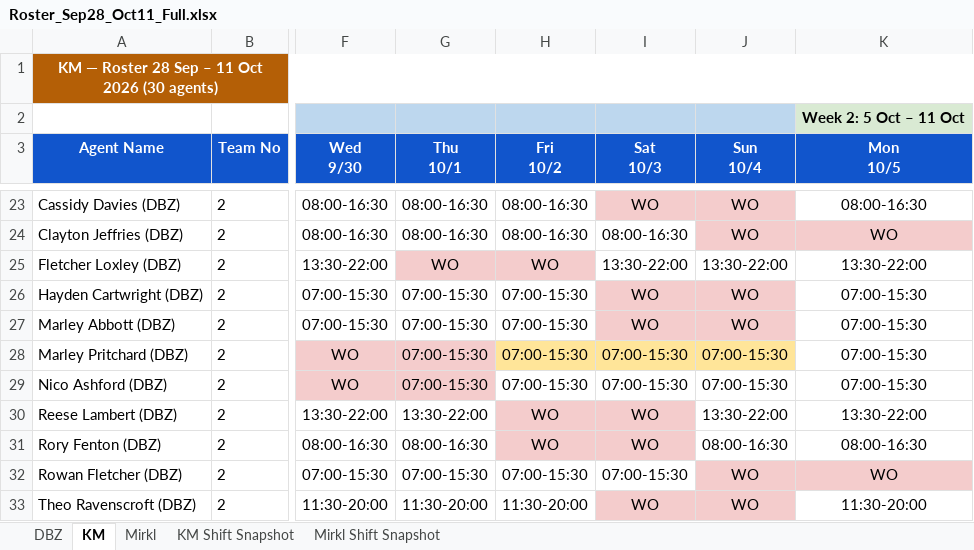
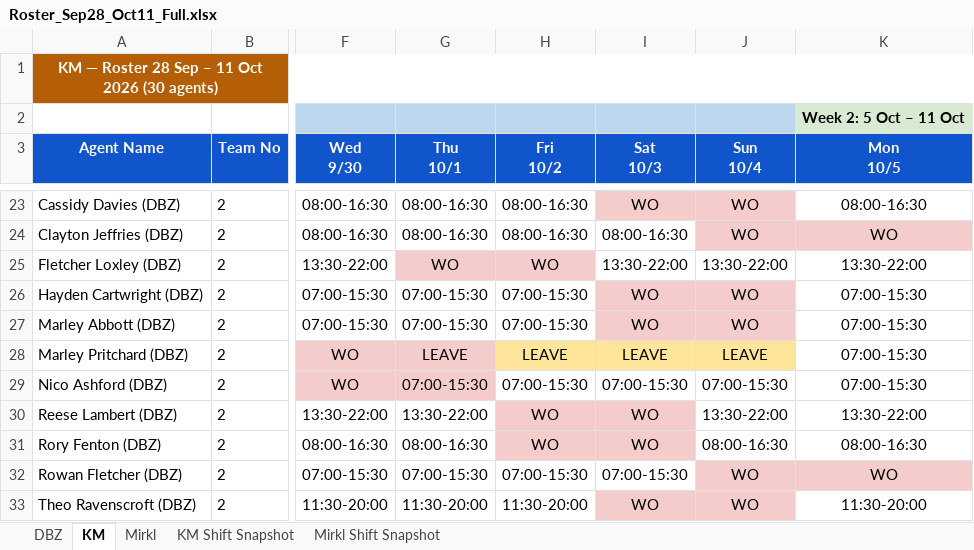
Before and after one commit to Anwarshaik565/EXV, an Excel workbook: 2026-09-28/Roster_Sep28_Oct11_Full.xlsx, sheet KM, drawn as a sheet; only a part is shown, gaps mark what is left out; values as stored, in another font and other column widths than the file's, no borders; the diff names each change by its address in the sheet, - before the commit and + after, or states it on an @@ line.

Commit message:
Fix leave markers clobbered by rotation/redistribution: restored Marley Pritchard LEAVE (Thu-Sun 10/1-10/4), added missing LEAVE for Max Wilson (Sat-Sun 10/3-10/4) and Bailey Whitmore (Mon 10/5) where leave span exceeded 2-day WO capacity. All 17 leave requests now verified covered.

```diff
--- a/2026-09-28/Roster_Sep28_Oct11_Full.xlsx (sheet KM)
+++ b/2026-09-28/Roster_Sep28_Oct11_Full.xlsx (sheet KM)
-G28 (Thu 10/1): 07:00-15:30
+G28 (Thu 10/1): LEAVE
-H28 (Fri 10/2): 07:00-15:30
+H28 (Fri 10/2): LEAVE
-I28 (Sat 10/3): 07:00-15:30
+I28 (Sat 10/3): LEAVE
-J28 (Sun 10/4): 07:00-15:30
+J28 (Sun 10/4): LEAVE
```
Also changed, not shown: sheet DBZ, sheet Mirkl.
